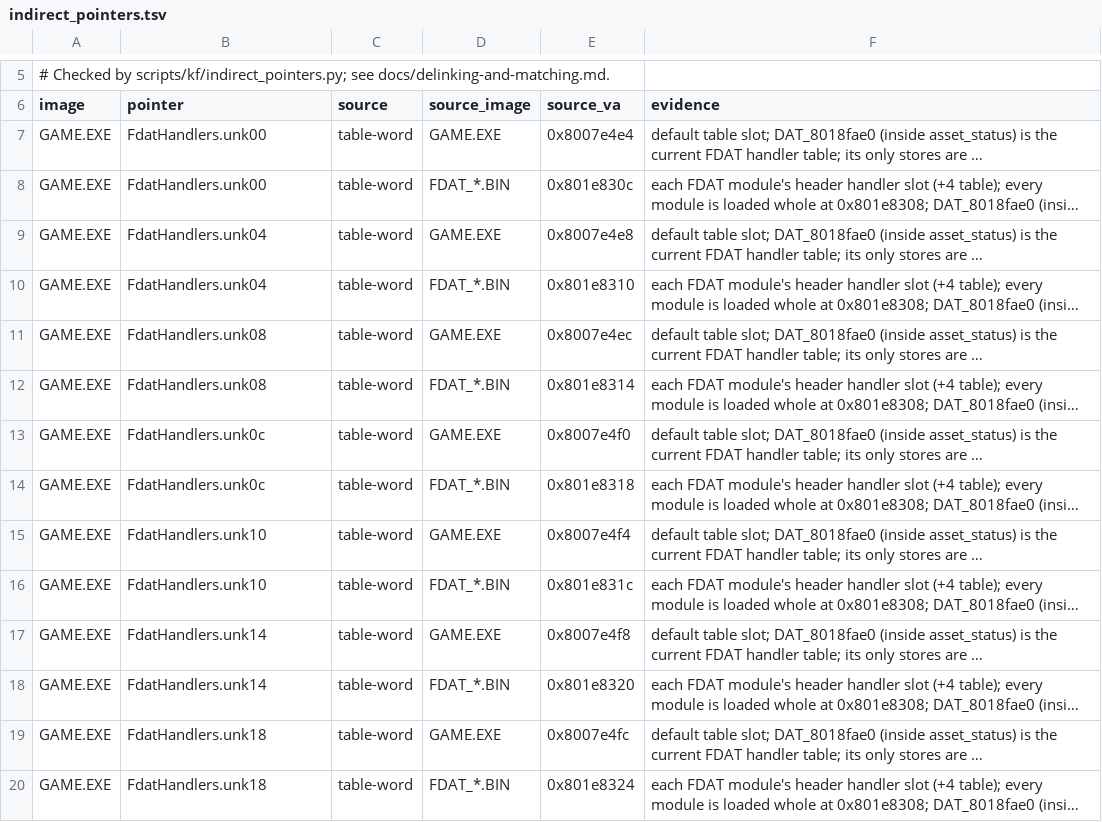
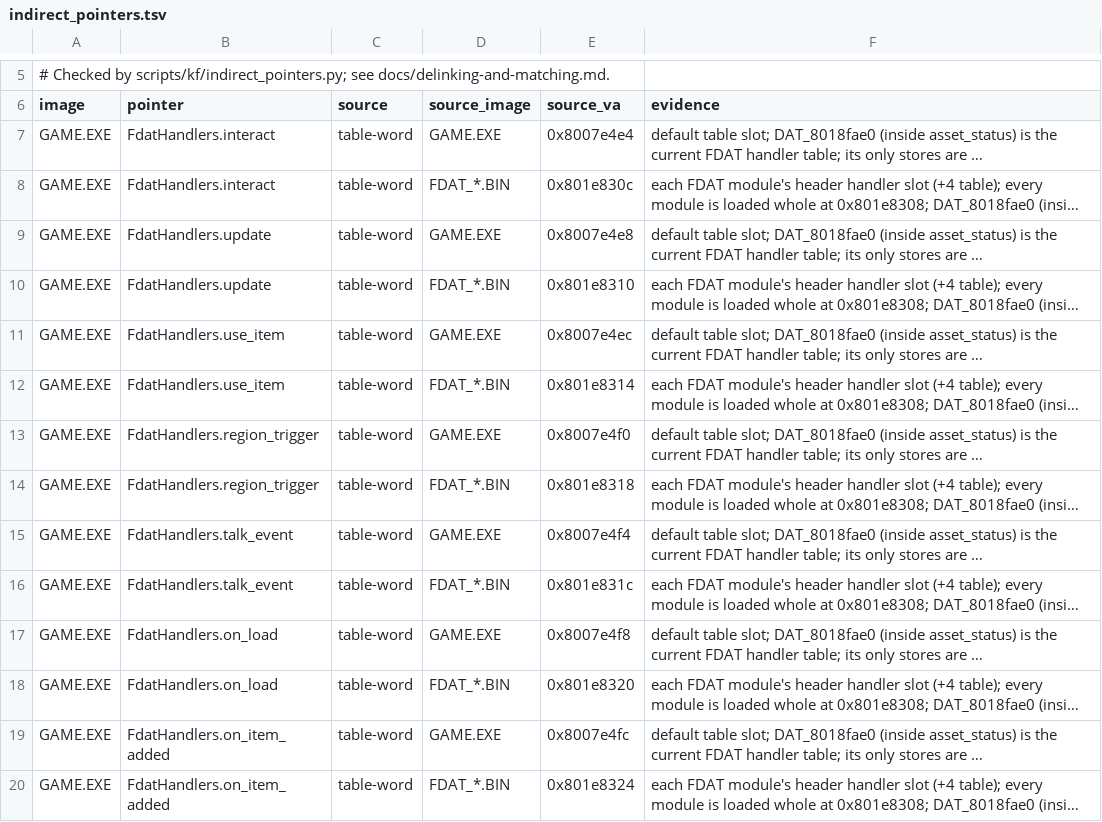
Before and after one commit to Voicedrew11/kings-field-3-decomp, a TSV file: config/retail/indirect_pointers.tsv, drawn as a sheet; only a part is shown, gaps mark what is left out; long unchanged cells end in …; the diff covers the shown part only; the diff names each change by its address in the sheet, - before the commit and + after, or states it on an @@ line.

```diff
--- a/config/retail/indirect_pointers.tsv
+++ b/config/retail/indirect_pointers.tsv
-B7:B8 (pointer): FdatHandlers.unk00
+B7:B8 (pointer): FdatHandlers.interact
-B9:B10 (pointer): FdatHandlers.unk04
+B9:B10 (pointer): FdatHandlers.update
-B11:B12 (pointer): FdatHandlers.unk08
+B11:B12 (pointer): FdatHandlers.use_item
-B13:B14 (pointer): FdatHandlers.unk0c
+B13:B14 (pointer): FdatHandlers.region_trigger
-B15:B16 (pointer): FdatHandlers.unk10
+B15:B16 (pointer): FdatHandlers.talk_event
-B17:B18 (pointer): FdatHandlers.unk14
+B17:B18 (pointer): FdatHandlers.on_load
-B19:B20 (pointer): FdatHandlers.unk18
+B19:B20 (pointer): FdatHandlers.on_item_added
```
Also changed, not shown: 18 edited cells elsewhere in this file, config/retail/data.tsv, config/retail/function_identities.tsv, 47 other files.
